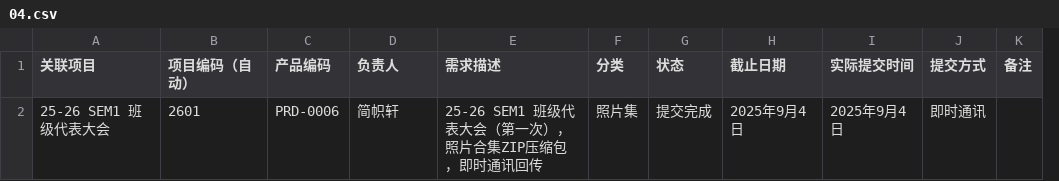
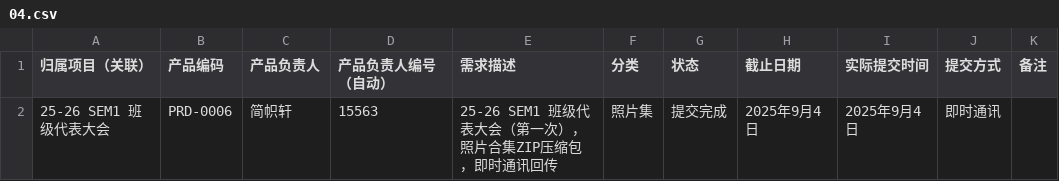
Before and after one commit to KCIS-KSVG/Data, a CSV file: progress/04.csv, drawn as a sheet; removed rows and columns are numbered as before the commit, all else as after; the diff names each change by its address in the sheet, - before the commit and + after, or states it on an @@ line.

```diff
--- a/progress/04.csv
+++ b/progress/04.csv
-column B (项目编码（自动）), row 2: 2601
+column D (产品负责人编号（自动）), row 2: 15563
-A1: 关联项目
+A1: 归属项目（关联）
-C1: 负责人
+C1: 产品负责人
```
Also changed, not shown: progress/01.csv, progress/02.csv, 11 other files.
